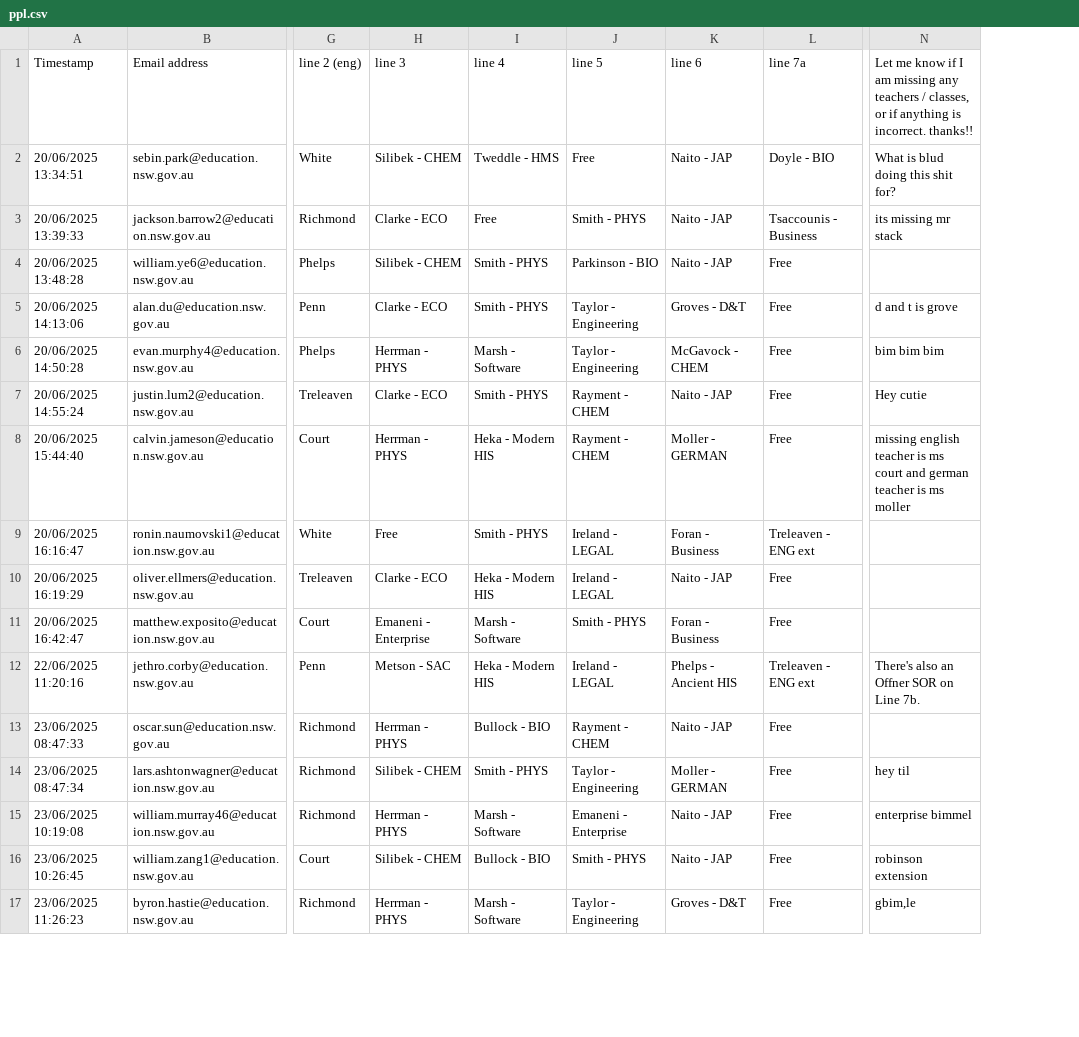
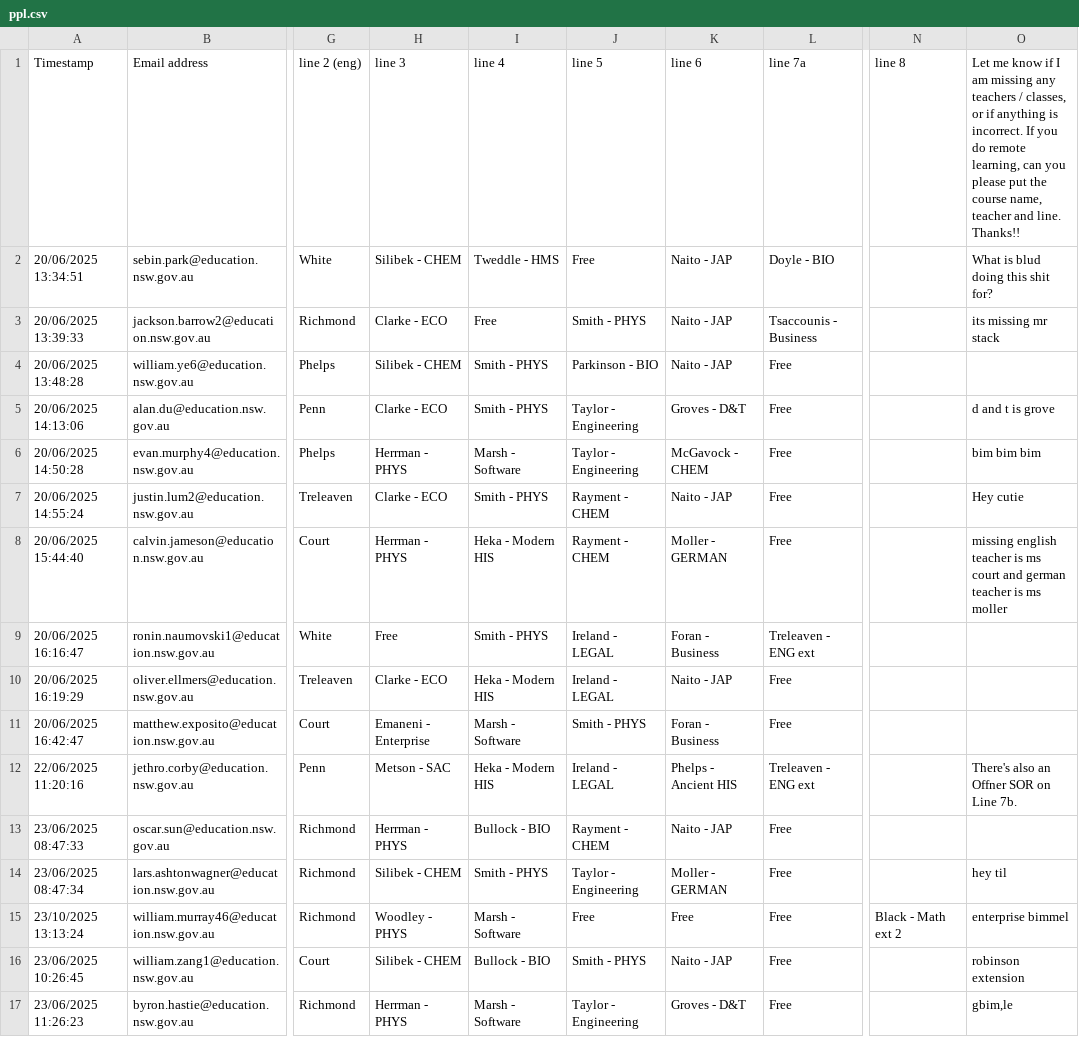
Before and after one commit to FakeTile/Subjectle, a CSV file: ppl.csv, drawn as a sheet; only a part is shown, gaps mark what is left out; addresses are those after the commit; the diff names each change by its address in the sheet, - before the commit and + after, or states it on an @@ line.

Commit message:
Line 8 update, broke subjections, agnostic to woodley/herrman

```diff
--- a/ppl.csv
+++ b/ppl.csv
+column N (line 8), row 15: Black - Math ext 2
-O1: …is incorrect. thanks!!
+O1: …is incorrect. If you do remote learning, can you please put the course name, teacher and line. Thanks!!
-A15 (Timestamp): 23/06/2025 10:19:08
+A15 (Timestamp): 23/10/2025 13:13:24
-H15 (line 3): Herrman - PHYS
+H15 (line 3): Woodley - PHYS
-J15 (line 5): Emaneni - Enterprise
+J15 (line 5): Free
-K15 (line 6): Naito - JAP
+K15 (line 6): Free
```
Also changed, not shown: 5 other files.
